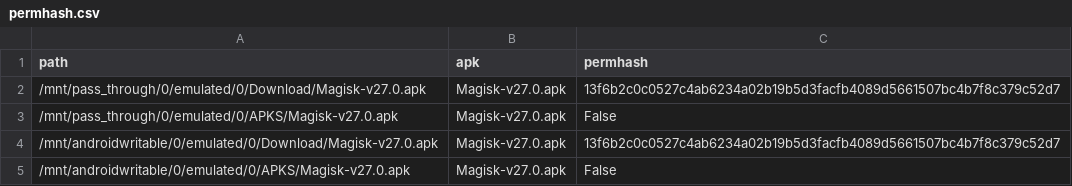
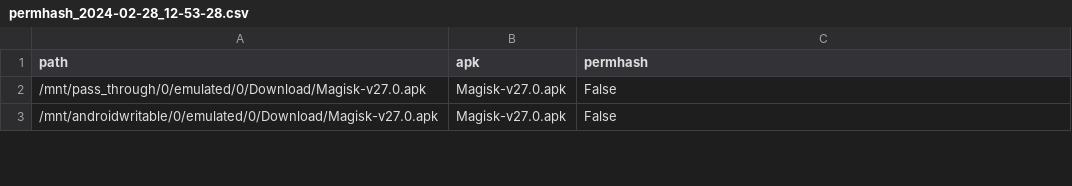
Before and after one commit to LukeBlueLOx/ANDROID---malicious-app-checker, a CSV file: permhash_2024-02-28_12-53-28.csv (was permhash.csv), drawn as a sheet; only a part is shown; the diff covers the shown part only.

```diff
--- a/permhash.csv
+++ b/permhash_2024-02-28_12-53-28.csv
@@ -1,5 +1,3 @@
 path,apk,permhash
-/mnt/pass_through/0/emulated/0/Download/Magisk-v27.0.apk,Magisk-v27.0.apk,13f6b2c0c0527c4ab6234a02b19b5d3facfb4089d5661507bc4b7f8c379c52d7
-/mnt/pass_through/0/emulated/0/APKS/Magisk-v27.0.apk,Magisk-v27.0.apk,False
-/mnt/androidwritable/0/emulated/0/Download/Magisk-v27.0.apk,Magisk-v27.0.apk,13f6b2c0c0527c4ab6234a02b19b5d3facfb4089d5661507bc4b7f8c379c52d7
-/mnt/androidwritable/0/emulated/0/APKS/Magisk-v27.0.apk,Magisk-v27.0.apk,False
+/mnt/pass_through/0/emulated/0/Download/Magisk-v27.0.apk,Magisk-v27.0.apk,False
+/mnt/androidwritable/0/emulated/0/Download/Magisk-v27.0.apk,Magisk-v27.0.apk,False
```
Also changed, not shown: 15 added rows, 7 removed rows and 34 edited cells elsewhere in this file, 1 other file.
